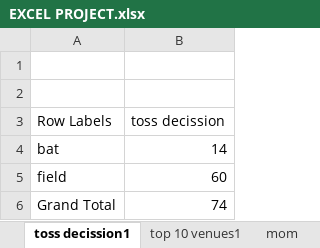
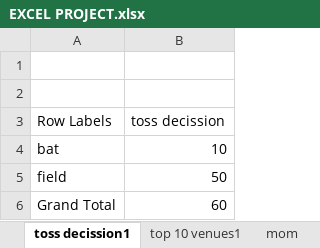
Before and after one commit to Jayanth8985/IPL-Season-Analysis-2008-2025, an Excel workbook: EXCEL PROJECT.xlsx, sheet toss decission1, drawn as a sheet; values as stored, in another font and other column widths than the file's, no borders; charts and pictures not drawn; the diff names each change by its address in the sheet, - before the commit and + after, or states it on an @@ line.

```diff
--- a/EXCEL PROJECT.xlsx (sheet toss decission1)
+++ b/EXCEL PROJECT.xlsx (sheet toss decission1)
-B4 (toss decission): 14
+B4 (toss decission): 10
-B5 (toss decission): 60
+B5 (toss decission): 50
-B6 (toss decission): 74
+B6 (toss decission): 60
```
Also changed, not shown: sheet mom, sheet top 10 venues1, sheet matches win by team, sheet kpi, other sheet tabs, formulas that keep their value, charts or pictures.
